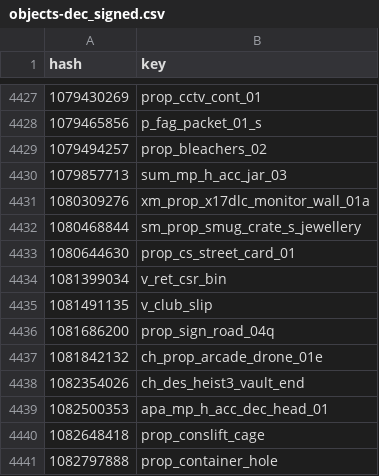
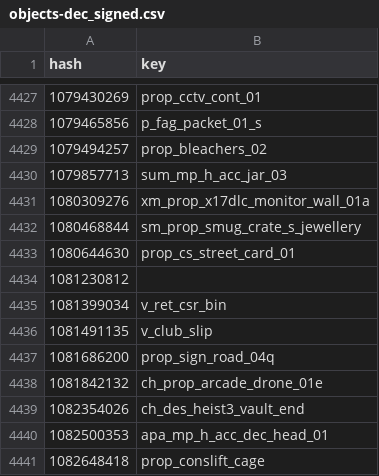
Before and after one commit to calamity-inc/gta-v-joaat-hash-db, a CSV file: out/objects-dec_signed.csv, drawn as a sheet; only a part is shown, gaps mark what is left out; the shorter side is filled out with more unchanged rows; the diff names each change by its address in the sheet, - before the commit and + after, or states it on an @@ line.

Commit message:
Add a valid but unknown object

```diff
--- a/out/objects-dec_signed.csv
+++ b/out/objects-dec_signed.csv
+row 4434: 1081230812
```
Also changed, not shown: out/objects-dec_unsigned.csv, out/objects-hex.csv, 4 other files.
